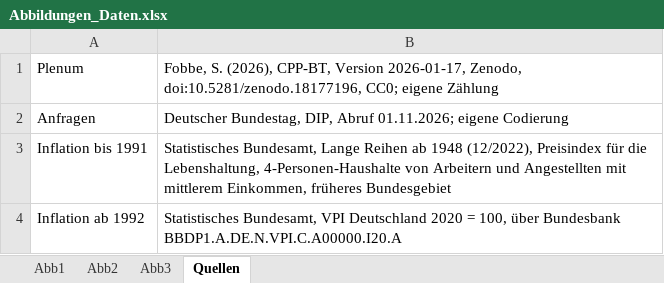
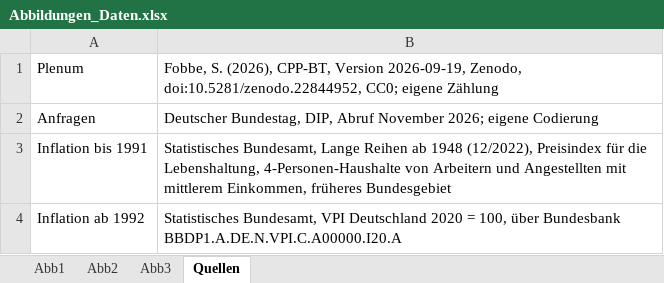
Before and after one commit to hungerland-macro/PREISREDE, an Excel workbook: abbildungen/Abbildungen_Daten.xlsx, sheet Quellen, drawn as a sheet; values as stored, in another font and other column widths than the file's, no borders; the diff names each change by its address in the sheet, - before the commit and + after, or states it on an @@ line.

```diff
--- a/abbildungen/Abbildungen_Daten.xlsx (sheet Quellen)
+++ b/abbildungen/Abbildungen_Daten.xlsx (sheet Quellen)
-B1: …CPP-BT, Version 2026-01-17, Zenodo, doi:10.5281/zenodo.18177196, CC0; eigene…
+B1: …CPP-BT, Version 2026-09-19, Zenodo, doi:10.5281/zenodo.22844952, CC0; eigene…
-B2: …DIP, Abruf 01.11.2026; eigene Codierung
+B2: …DIP, Abruf November 2026; eigene Codierung
```
Also changed, not shown: sheet Abb3, sheet Abb2, 49 other files.
